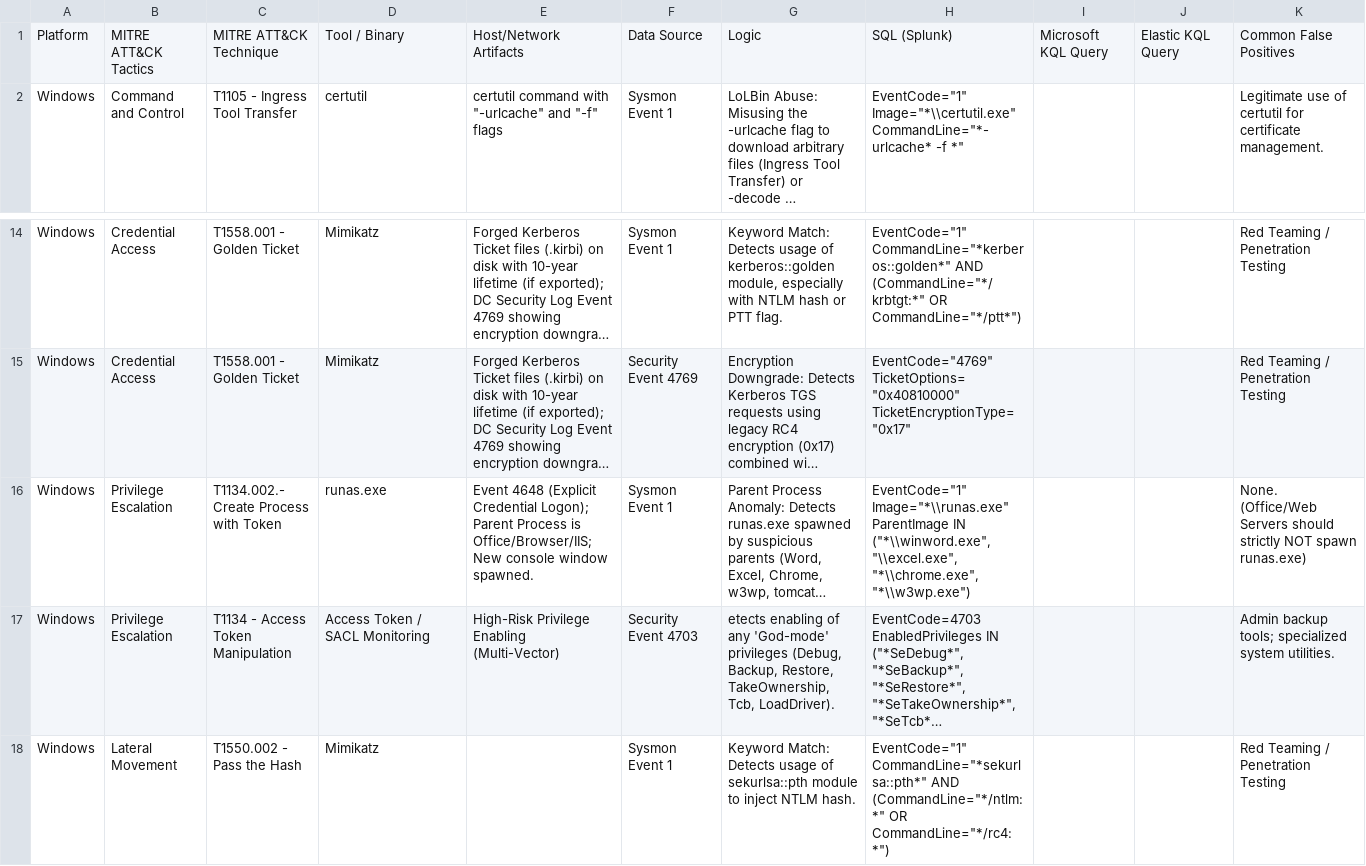
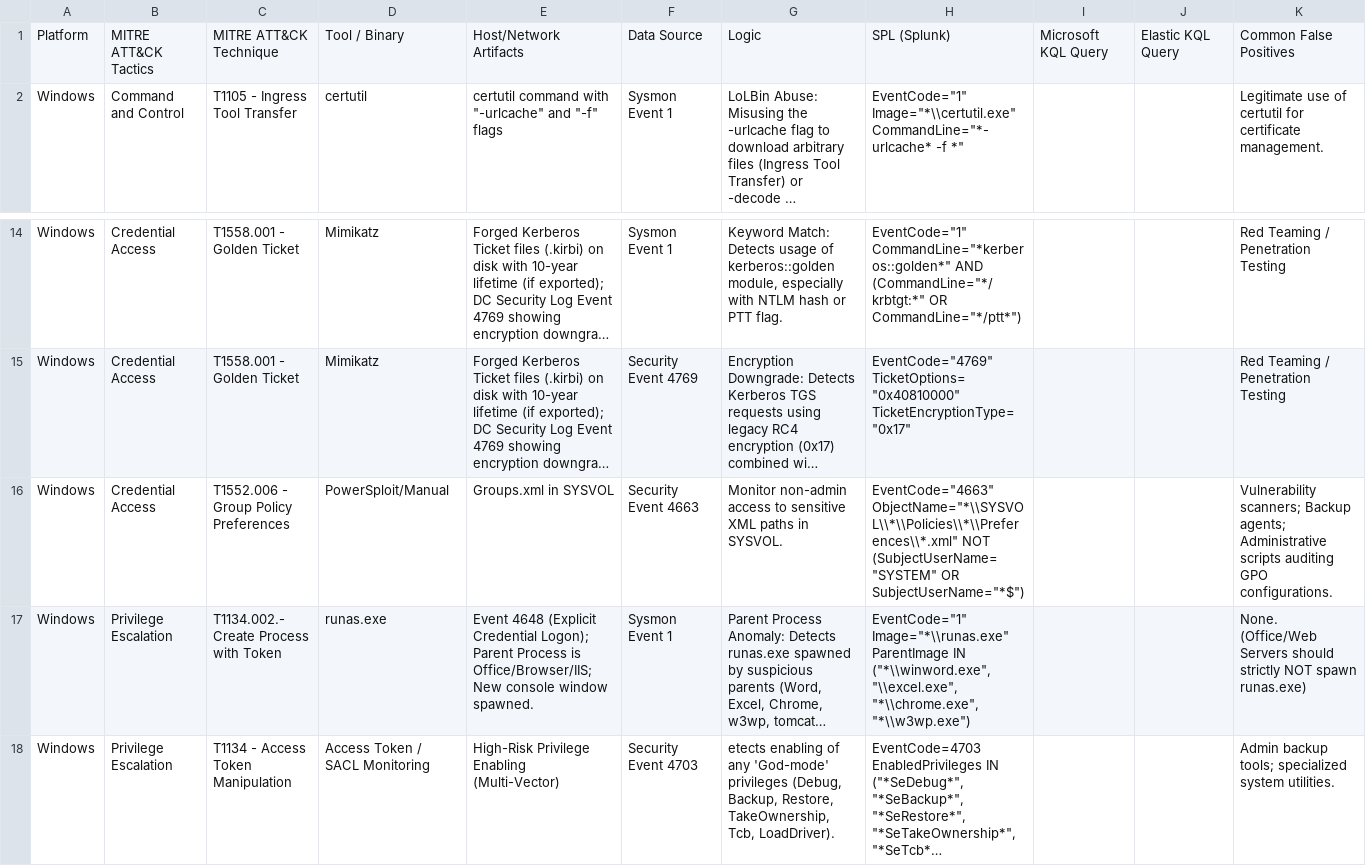
Before and after one commit to UmbraResonance/Blue_Team_Knowledge_Base, a CSV file: 01_Hunting_Cheatsheets/1.1_Master_Hunting_Matrix.csv, drawn as a sheet; only a part is shown, gaps mark what is left out; the shorter side is filled out with more unchanged rows; long unchanged cells end in …; the diff names each change by its address in the sheet, - before the commit and + after, or states it on an @@ line.

```diff
--- a/01_Hunting_Cheatsheets/1.1_Master_Hunting_Matrix.csv
+++ b/01_Hunting_Cheatsheets/1.1_Master_Hunting_Matrix.csv
-H1: SQL (Splunk)
+H1: SPL (Splunk)
+row 16: Windows | Credential Access | T1552.006 - Group Policy Preferences | PowerSploit/Manual | Groups.xml in SYSVOL | Security Event 4663 | Monitor non-admin access to sensitive XML paths in SYSVOL. | EventCode="4663" ObjectName="*\\SYSVOL\\*\\Policies\\*\\Preferences\\*.xml" NOT (SubjectUserName="SYSTEM" OR SubjectUserName="*$") |  |  | Vulnerability scanners; Backup agents; Administrative scripts auditing GPO configurations.
```
Also changed, not shown: 11 other files.
